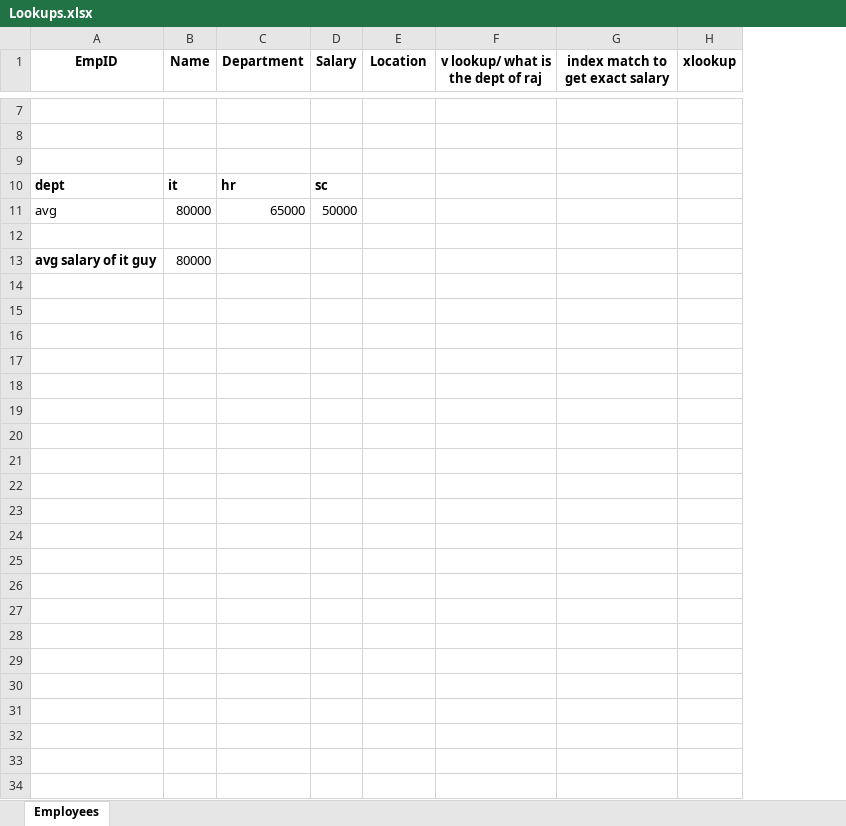
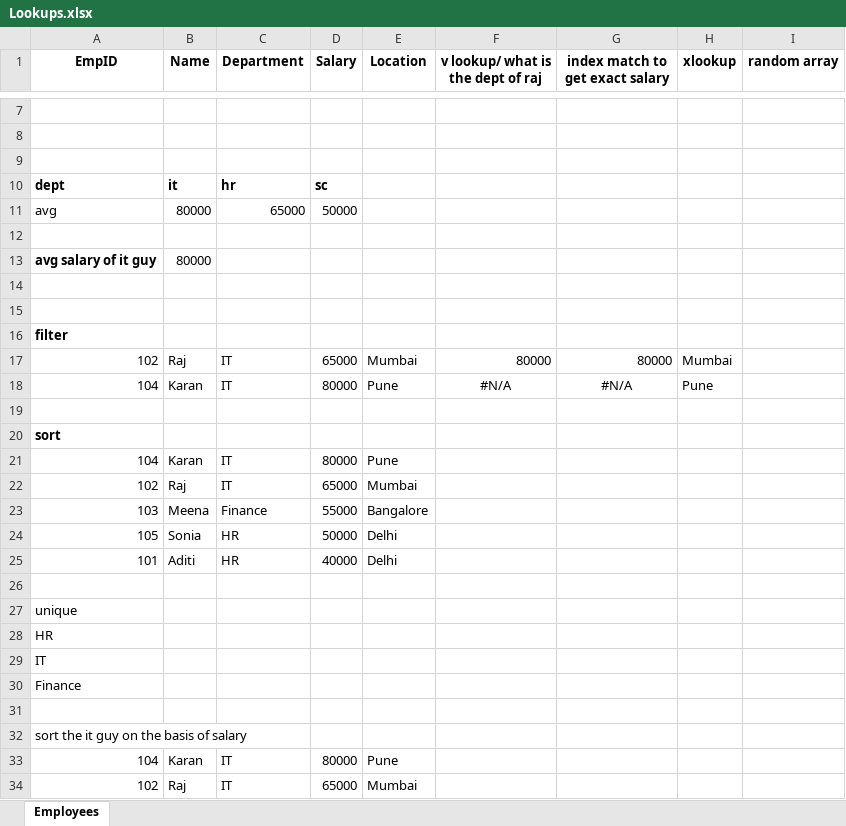
Before and after one commit to DhruvPanchal0312/Data-Science-and-Analysis-With-GenAI, an Excel workbook: EXCEL/Lookups.xlsx, sheet Employees, drawn as a sheet; only a part is shown, gaps mark what is left out; values as stored, in another font and other column widths than the file's, no borders; the diff names each change by its address in the sheet, - before the commit and + after, or states it on an @@ line.

Commit message:
use of sort, filter and randarray()

```diff
--- a/EXCEL/Lookups.xlsx (sheet Employees)
+++ b/EXCEL/Lookups.xlsx (sheet Employees)
+column I (random array), empty
+row 14: (empty)
+row 15: (empty)
+row 16: filter
+row 17: 102 | Raj | IT | 65000 | Mumbai | 80000 | 80000 | Mumbai
+row 18: 104 | Karan | IT | 80000 | Pune | #N/A | #N/A | Pune
+row 19: (empty)
+row 20: sort
+row 21: 104 | Karan | IT | 80000 | Pune
+row 22: 102 | Raj | IT | 65000 | Mumbai
+row 23: 103 | Meena | Finance | 55000 | Bangalore
+row 24: 105 | Sonia | HR | 50000 | Delhi
+row 25: 101 | Aditi | HR | 40000 | Delhi
+row 26: (empty)
+row 27: unique
+row 28: HR
+row 29: IT
+row 30: Finance
+row 31: (empty)
+row 32: sort the it guy on the basis of salary
+row 33: 104 | Karan | IT | 80000 | Pune
+row 34: 102 | Raj | IT | 65000 | Mumbai
```
